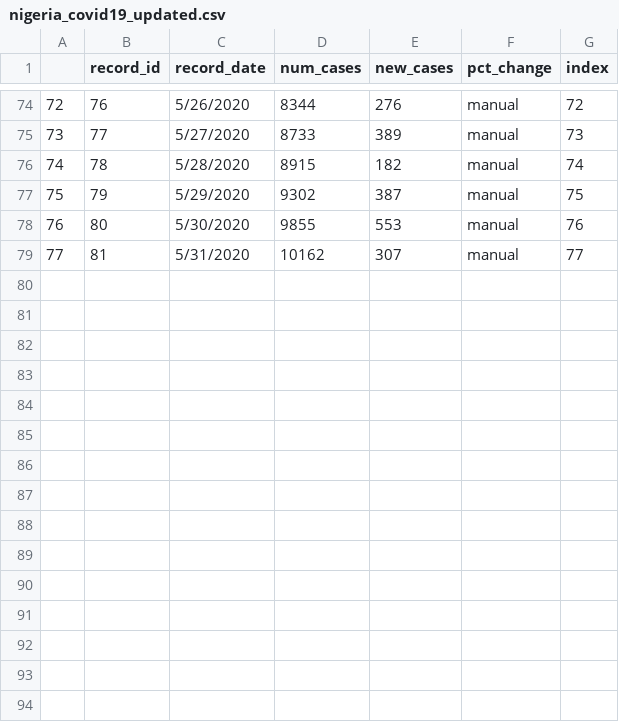
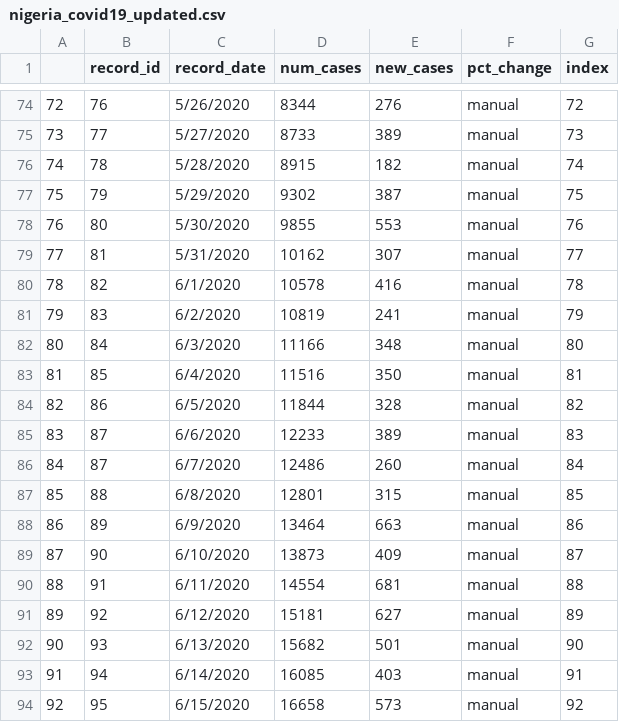
Before and after one commit to kbmajeed/nigeria_covid19, a CSV file: nigeria_covid19_updated.csv, drawn as a sheet; only a part is shown, gaps mark what is left out.

Commit message:
Add files via upload

```diff
--- a/nigeria_covid19_updated.csv
+++ b/nigeria_covid19_updated.csv
@@ -79 +79,16 @@
 77,81,5/31/2020,10162,307,manual,77
+78,82,6/1/2020,10578,416,manual,78
+79,83,6/2/2020,10819,241,manual,79
+80,84,6/3/2020,11166,348,manual,80
+81,85,6/4/2020,11516,350,manual,81
+82,86,6/5/2020,11844,328,manual,82
+83,87,6/6/2020,12233,389,manual,83
+84,87,6/7/2020,12486,260,manual,84
+85,88,6/8/2020,12801,315,manual,85
+86,89,6/9/2020,13464,663,manual,86
+87,90,6/10/2020,13873,409,manual,87
+88,91,6/11/2020,14554,681,manual,88
+89,92,6/12/2020,15181,627,manual,89
+90,93,6/13/2020,15682,501,manual,90
+91,94,6/14/2020,16085,403,manual,91
+92,95,6/15/2020,16658,573,manual,92
```
